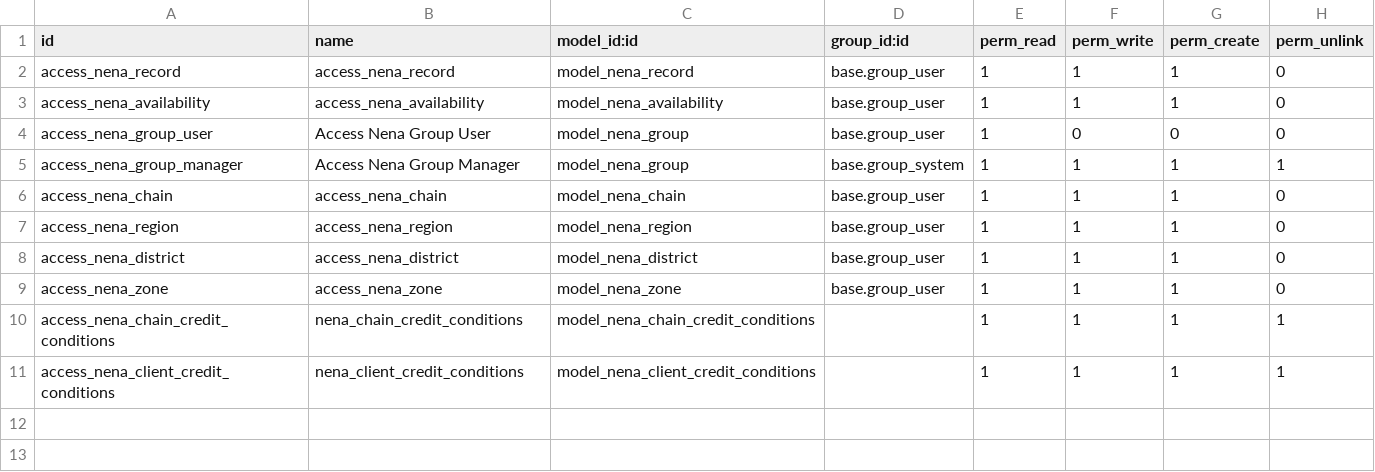
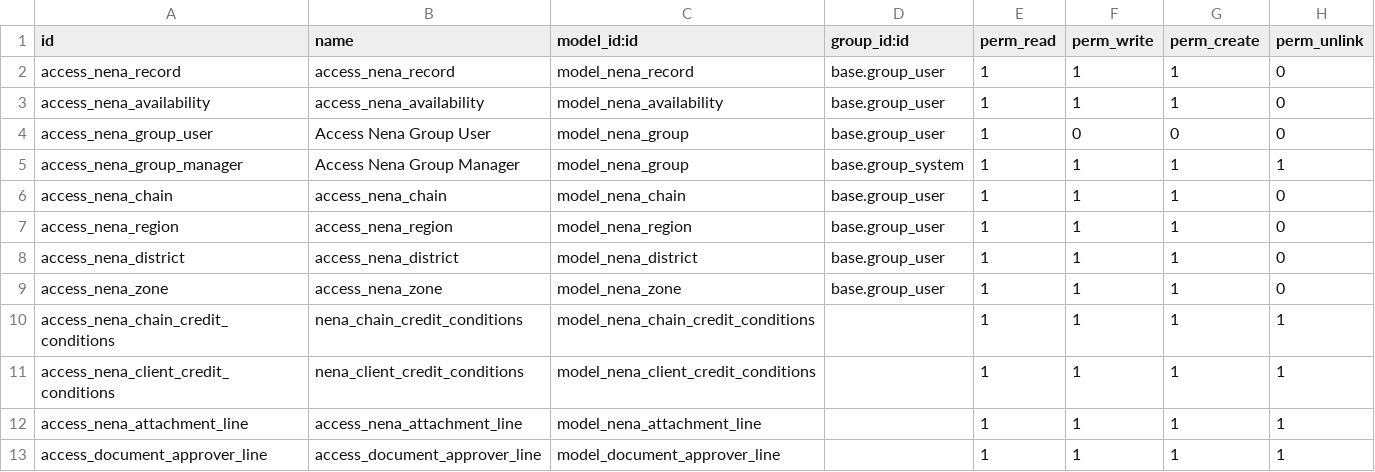
Before and after one commit to Wellu-Development/odoo-template, a CSV file: custom/nena_record/security/ir.model.access.csv, drawn as a sheet; the diff names each change by its address in the sheet, - before the commit and + after, or states it on an @@ line.

Commit message:
[ADD] Adding digital documents to nena record

```diff
--- a/custom/nena_record/security/ir.model.access.csv
+++ b/custom/nena_record/security/ir.model.access.csv
+row 12: access_nena_attachment_line | access_nena_attachment_line | model_nena_attachment_line |  | 1 | 1 | 1 | 1
+row 13: access_document_approver_line | access_document_approver_line | model_document_approver_line |  | 1 | 1 | 1 | 1
```
Also changed, not shown: 9 other files.
